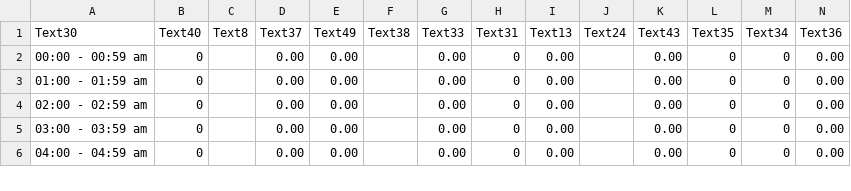
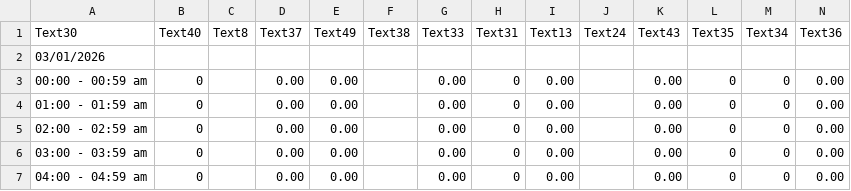
Before and after one commit to aheiner2001/Machine-Learning, a CSV file: wiggy/Traffic Report - Sales Data.csv, drawn as a sheet; only a part is shown; the diff names each change by its address in the sheet, - before the commit and + after, or states it on an @@ line.

Commit message:
Update Traffic Report - Sales Data.csv

```diff
--- a/wiggy/Traffic Report - Sales Data.csv
+++ b/wiggy/Traffic Report - Sales Data.csv
+row 2: 03/01/2026
```
